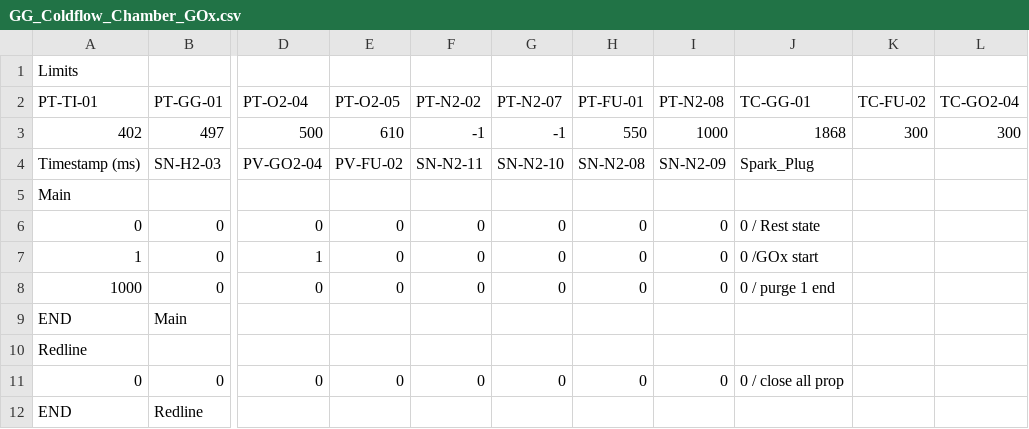
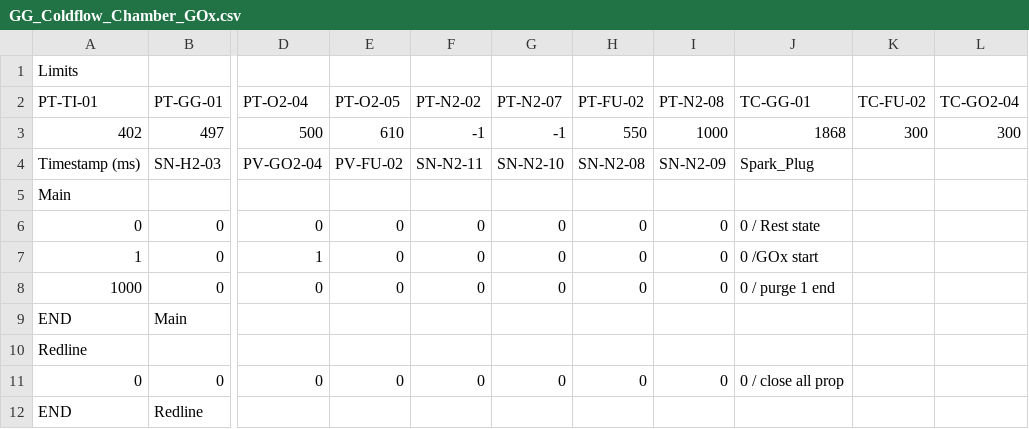
Before and after one commit to PURPL-Purdue/Software_Tools, a CSV file: Synnax Tools/sequences/GG_Testing/GG_Coldflow_Chamber_GOx.csv, drawn as a sheet; only a part is shown, gaps mark what is left out; the diff names each change by its address in the sheet, - before the commit and + after, or states it on an @@ line.

```diff
--- a/Synnax Tools/sequences/GG_Testing/GG_Coldflow_Chamber_GOx.csv
+++ b/Synnax Tools/sequences/GG_Testing/GG_Coldflow_Chamber_GOx.csv
-H2: PT-FU-01
+H2: PT-FU-02
```
Also changed, not shown: Synnax Tools/core_config/channel_config.csv, Synnax Tools/sequences/GG_Testing/GG_Coldflow_Chamber_Kero.csv, 19 other files.
